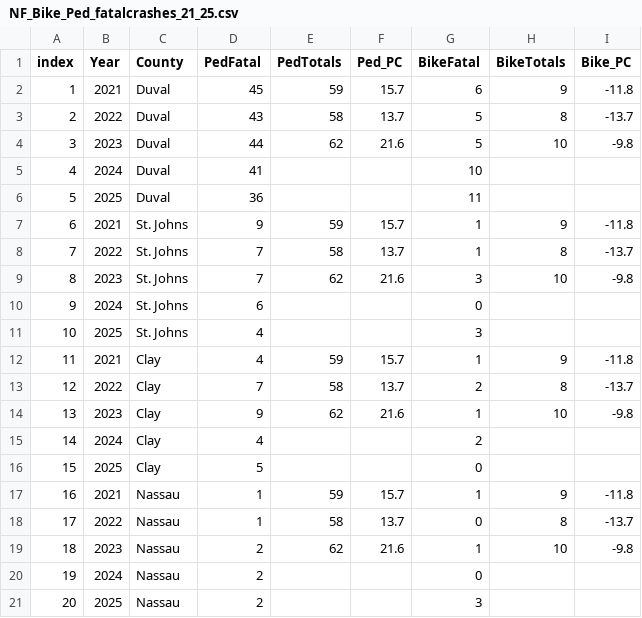
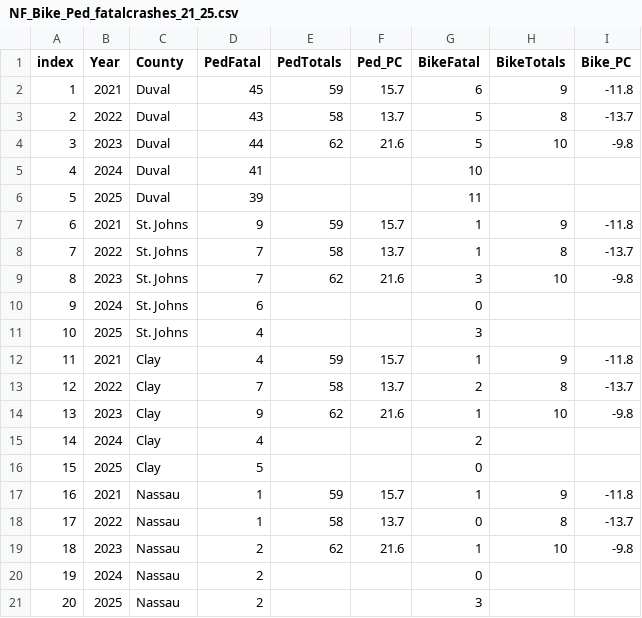
Before and after one commit to NorthFloridaTPO/NFTPO_AnnualMobilityReport2026, a CSV file: data/NF_Bike_Ped_fatalcrashes_21_25.csv, drawn as a sheet.

```diff
--- a/data/NF_Bike_Ped_fatalcrashes_21_25.csv
+++ b/data/NF_Bike_Ped_fatalcrashes_21_25.csv
@@ -5,3 +5,3 @@
 4,2024,Duval,41,,,10,,
-5,2025,Duval,36,,,11,,
+5,2025,Duval,39,,,11,,
 6,2021,St. Johns,9,59,15.7,1,9,-11.8
```
Also changed, not shown: data/cost_fatal.csv, data/crash_rates.csv, 13 other files.
